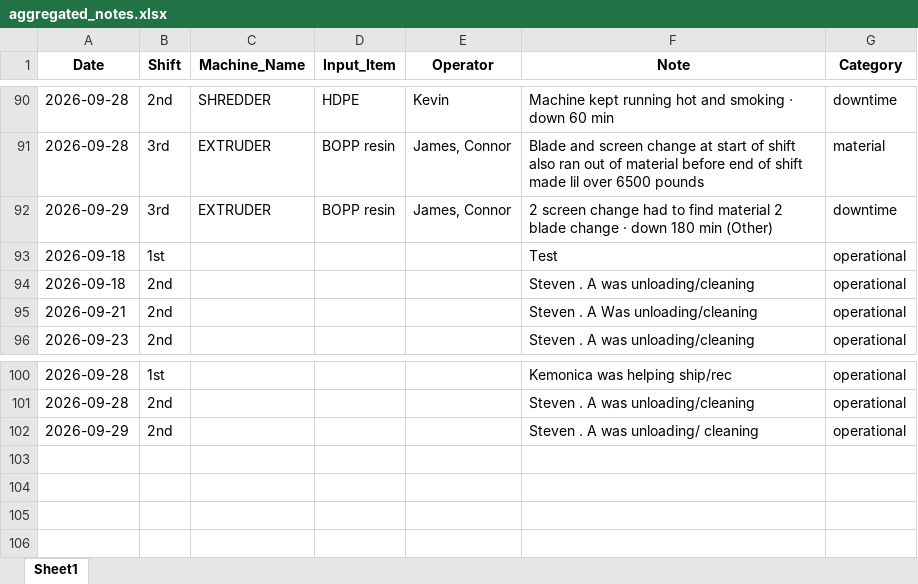
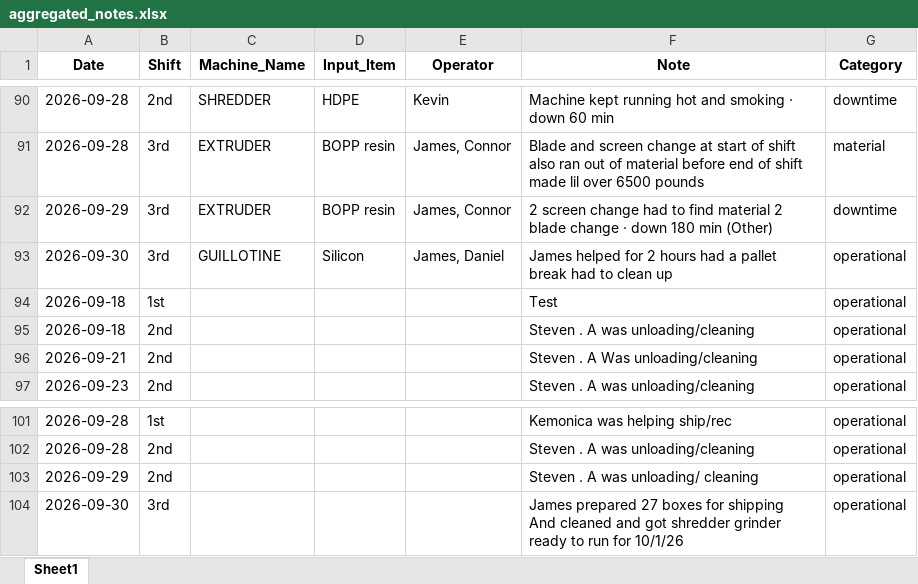
Before and after one commit to zabdulla/walton_production, an Excel workbook: data/aggregated_notes.xlsx, sheet Sheet1, drawn as a sheet; only a part is shown, gaps mark what is left out; values as stored, in another font and other column widths than the file's, no borders; ↵ is a line break in a cell; the diff names each change by its address in the sheet, - before the commit and + after, or states it on an @@ line.

```diff
--- a/data/aggregated_notes.xlsx (sheet Sheet1)
+++ b/data/aggregated_notes.xlsx (sheet Sheet1)
+row 93: 2026-09-30 | 3rd | GUILLOTINE | Silicon | James, Daniel | James helped for 2 hours had a pallet break had to clean up | operational
+row 104: 2026-09-30 | 3rd |  |  |  | James prepared 27 boxes for shipping ↵ And cleaned and got shredder grinder ready to run for 10/1/26 | operational
```
Also changed, not shown: data/aggregated_daily_data.xlsx, 4 other files.
